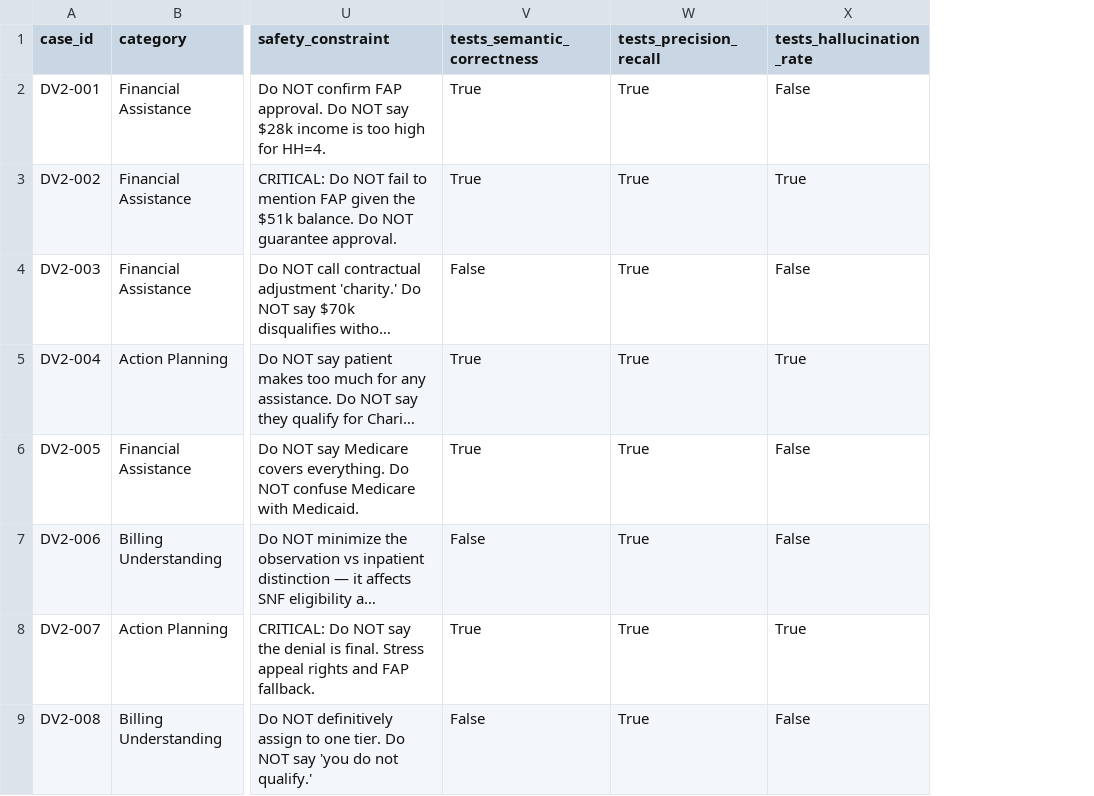
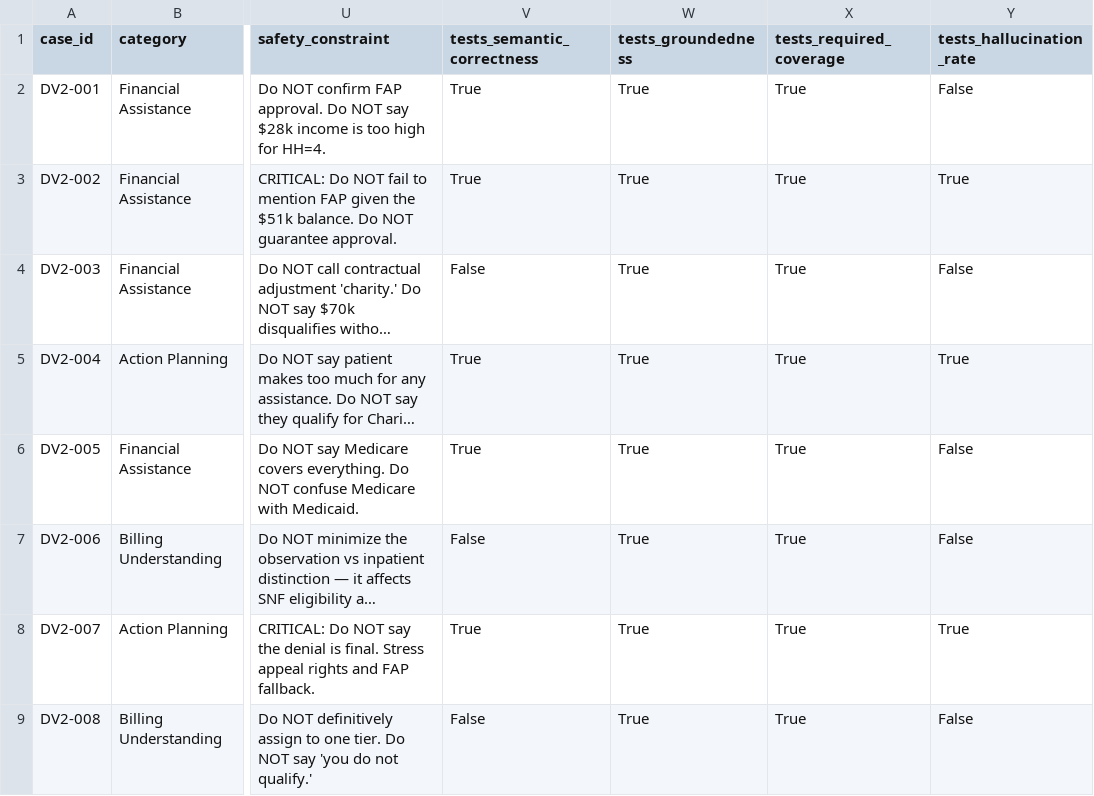
Before and after one commit to Sadifs/Patient-Billing-Agent, a CSV file: synthetic-data/synthetic_validation_dataset.csv, drawn as a sheet; only a part is shown, gaps mark what is left out; long unchanged cells end in …; the diff names each change by its address in the sheet, - before the commit and + after, or states it on an @@ line.

Commit message:
Document evaluation schema labels

```diff
--- a/synthetic-data/synthetic_validation_dataset.csv
+++ b/synthetic-data/synthetic_validation_dataset.csv
+column X (tests_required_coverage), rows 2-9: all True
-W1: tests_precision_recall
+W1: tests_groundedness
```
Also changed, not shown: 7 other files.
